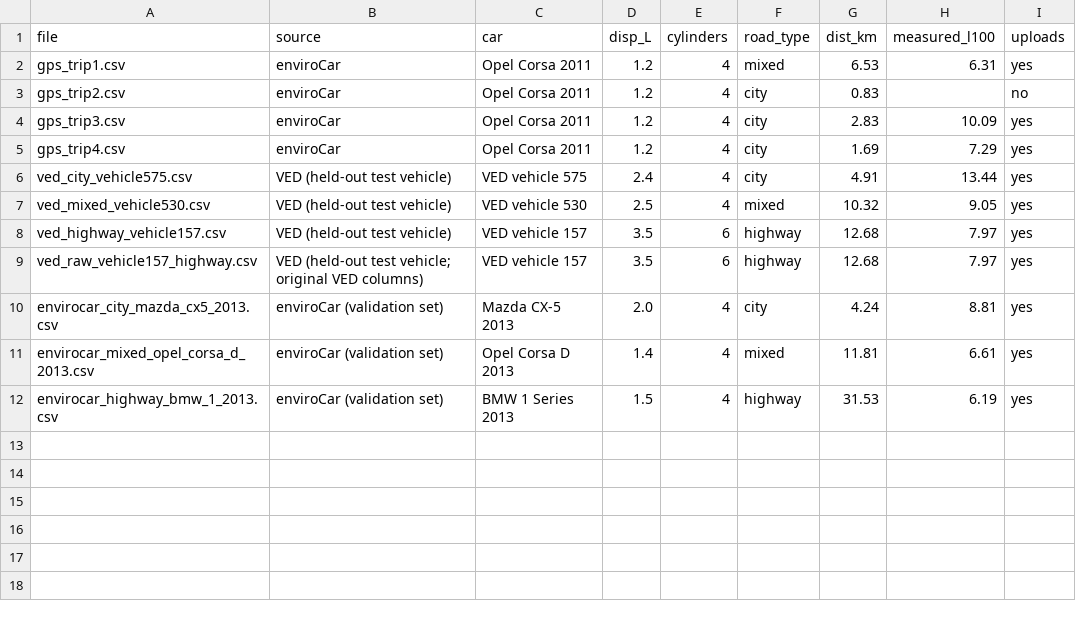
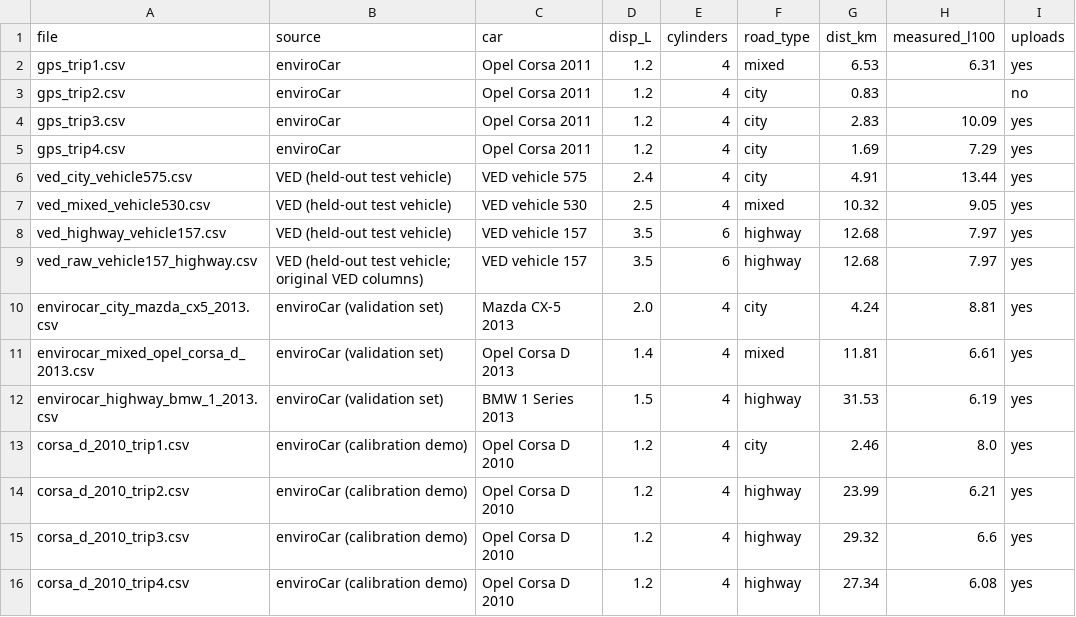
Before and after one commit to omaimalatif/motorlytics, a CSV file: samples/index.csv, drawn as a sheet; the diff names each change by its address in the sheet, - before the commit and + after, or states it on an @@ line.

```diff
--- a/samples/index.csv
+++ b/samples/index.csv
+row 13: corsa_d_2010_trip1.csv | enviroCar (calibration demo) | Opel Corsa D 2010 | 1.2 | 4 | city | 2.46 | 8.0 | yes
+row 14: corsa_d_2010_trip2.csv | enviroCar (calibration demo) | Opel Corsa D 2010 | 1.2 | 4 | highway | 23.99 | 6.21 | yes
+row 15: corsa_d_2010_trip3.csv | enviroCar (calibration demo) | Opel Corsa D 2010 | 1.2 | 4 | highway | 29.32 | 6.6 | yes
+row 16: corsa_d_2010_trip4.csv | enviroCar (calibration demo) | Opel Corsa D 2010 | 1.2 | 4 | highway | 27.34 | 6.08 | yes
```
Also changed, not shown: 7 other files.
